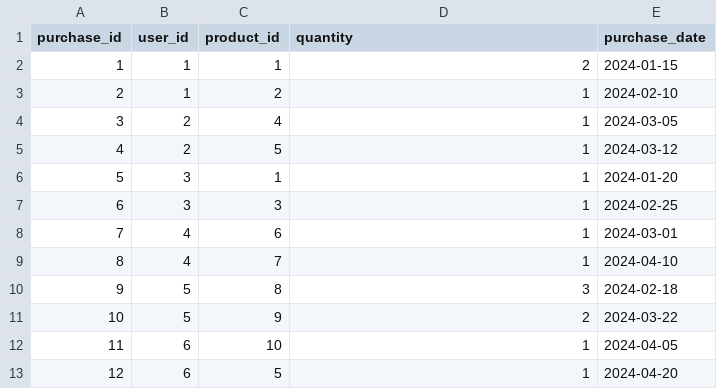
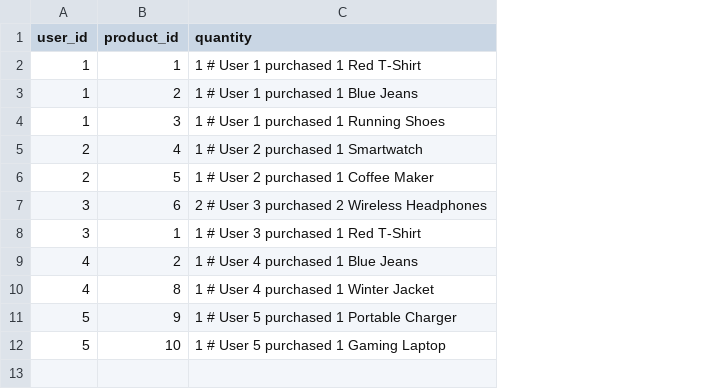
Before and after one commit to karan3691/Ecommerce-Recommender, a CSV file: purchases.csv, drawn as a sheet; removed rows and columns are numbered as before the commit, all else as after; the diff names each change by its address in the sheet, - before the commit and + after, or states it on an @@ line.

```diff
--- a/purchases.csv
+++ b/purchases.csv
-column A (purchase_id), rows 2-6: 1 | 2 | 3 | 4 | 5; rows 8-9: 7 | 8; row 11: 10
-column E (purchase_date), rows 2-6: 2024-01-15 | 2024-02-10 | 2024-03-05 | 2024-03-12 | 2024-01-20; rows 8-9: 2024-03-01 | 2024-04-10; row 11: 2024-03-22
-C2 (quantity): 2
+C2 (quantity): 1 # User 1 purchased 1 Red T-Shirt
-C3 (quantity): 1
+C3 (quantity): 1 # User 1 purchased 1 Blue Jeans
+row 4: 1 | 3 | 1 # User 1 purchased 1 Running Shoes
-C5 (quantity): 1
+C5 (quantity): 1 # User 2 purchased 1 Smartwatch
-C6 (quantity): 1
+C6 (quantity): 1 # User 2 purchased 1 Coffee Maker
+row 7: 3 | 6 | 2 # User 3 purchased 2 Wireless Headphones
-C8 (quantity): 1
+C8 (quantity): 1 # User 3 purchased 1 Red T-Shirt
-row 7: 6 | 3 | 3 | 1 | 2024-02-25
-B9 (product_id): 6
+B9 (product_id): 2
-C9 (quantity): 1
+C9 (quantity): 1 # User 4 purchased 1 Blue Jeans
-B10 (product_id): 7
+B10 (product_id): 8
-C10 (quantity): 1
+C10 (quantity): 1 # User 4 purchased 1 Winter Jacket
-row 10: 9 | 5 | 8 | 3 | 2024-02-18
-C11 (quantity): 2
+C11 (quantity): 1 # User 5 purchased 1 Portable Charger
-row 12: 11 | 6 | 10 | 1 | 2024-04-05
-row 13: 12 | 6 | 5 | 1 | 2024-04-20
+row 12: 5 | 10 | 1 # User 5 purchased 1 Gaming Laptop
```
Also changed, not shown: 4 other files.
